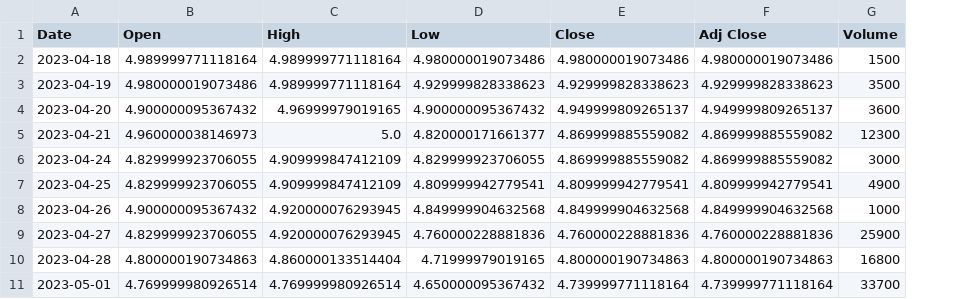
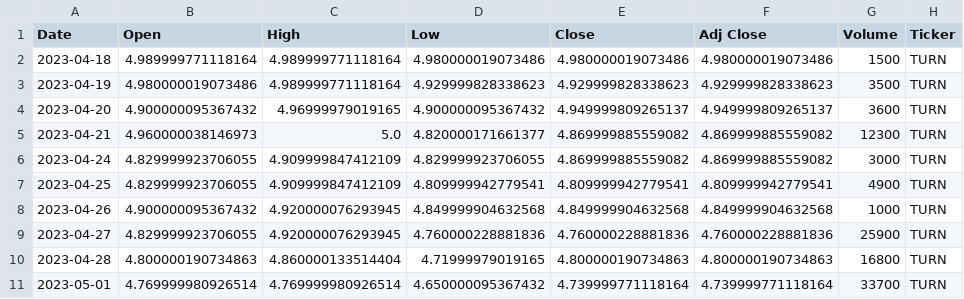
Before and after one commit to JoshW-dev/insider-alert, a CSV file: stockData/TURN_data.csv, drawn as a sheet; only a part is shown; the diff names each change by its address in the sheet, - before the commit and + after, or states it on an @@ line.

Commit message:
download and visualize stocks

```diff
--- a/stockData/TURN_data.csv
+++ b/stockData/TURN_data.csv
+column H (Ticker), rows 2-11: all TURN
```
Also changed, not shown: stockData/CDZI_data.csv, stockData/CMT_data.csv, 12 other files.
